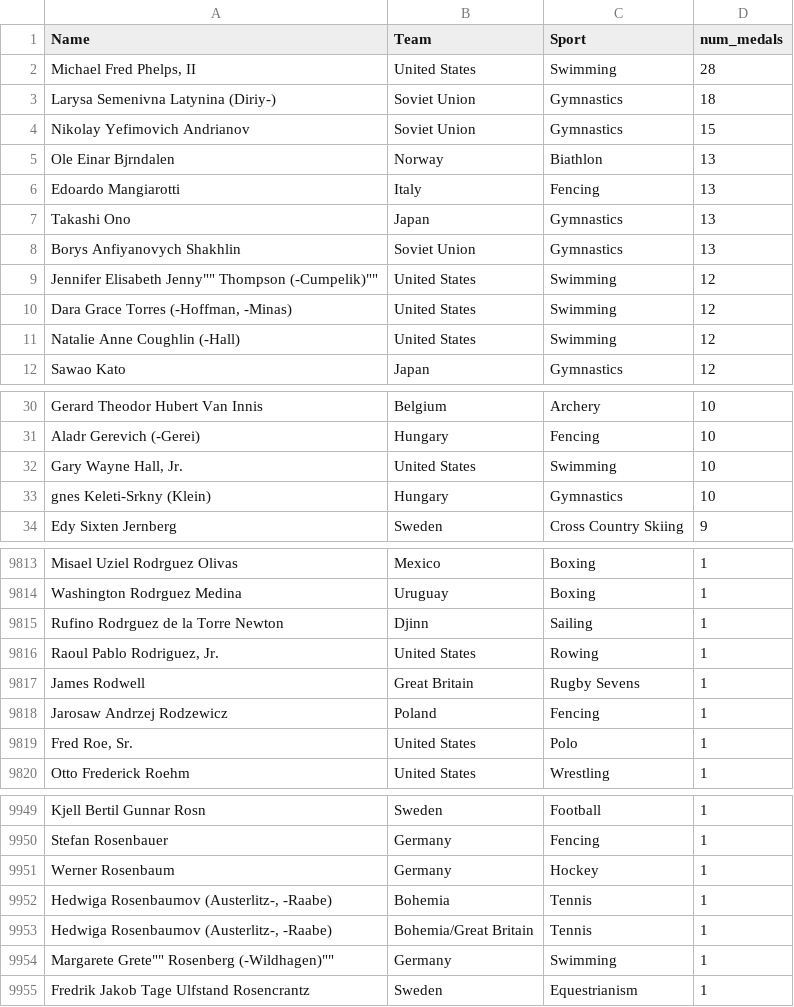
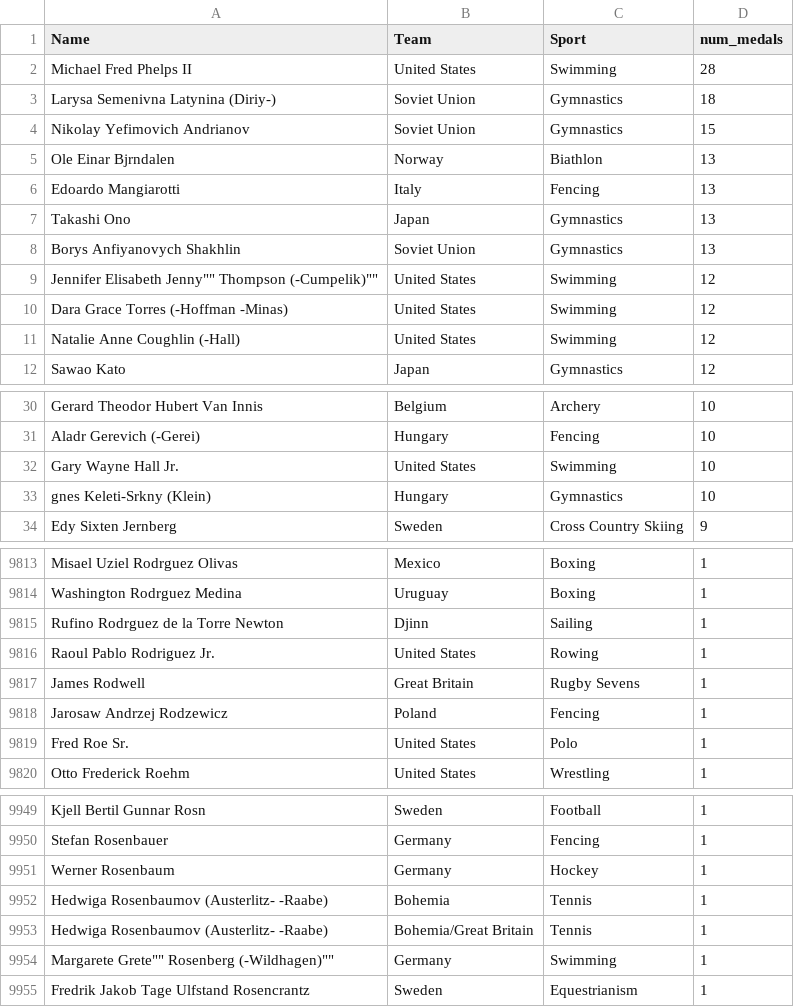
Before and after one commit to Keegawho198/olympic_history, a CSV file: tableau-datasets/athlete-medals.csv, drawn as a sheet; only a part is shown, gaps mark what is left out; the diff covers the shown part only; the diff names each change by its address in the sheet, - before the commit and + after, or states it on an @@ line.

```diff
--- a/tableau-datasets/athlete-medals.csv
+++ b/tableau-datasets/athlete-medals.csv
-A2 (Name): Michael Fred Phelps, II
+A2 (Name): Michael Fred Phelps II
-A10 (Name): Dara Grace Torres (-Hoffman, -Minas)
+A10 (Name): Dara Grace Torres (-Hoffman -Minas)
-A32 (Name): Gary Wayne Hall, Jr.
+A32 (Name): Gary Wayne Hall Jr.
-A9816 (Name): Raoul Pablo Rodriguez, Jr.
+A9816 (Name): Raoul Pablo Rodriguez Jr.
-A9819 (Name): Fred Roe, Sr.
+A9819 (Name): Fred Roe Sr.
-A9952:A9953 (Name): Hedwiga Rosenbaumov (Austerlitz-, -Raabe)
+A9952:A9953 (Name): Hedwiga Rosenbaumov (Austerlitz- -Raabe)
```
Also changed, not shown: 130 edited cells elsewhere in this file, 5 other files.
